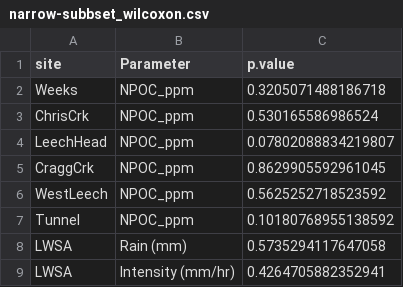
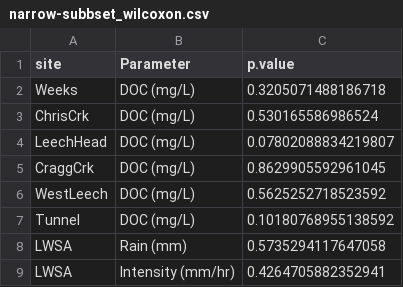
Before and after one commit to HJMcSorley/UBC_MSc_thesis, a CSV file: R-outputs_UBC-forWater-MSc_HMc/tables/narrow-subbset_wilcoxon.csv, drawn as a sheet.

```diff
--- a/R-outputs_UBC-forWater-MSc_HMc/tables/narrow-subbset_wilcoxon.csv
+++ b/R-outputs_UBC-forWater-MSc_HMc/tables/narrow-subbset_wilcoxon.csv
@@ -1,8 +1,8 @@
 site,Parameter,p.value
-Weeks,NPOC_ppm,0.3205071488186718
-ChrisCrk,NPOC_ppm,0.530165586986524
-LeechHead,NPOC_ppm,0.07802088834219807
-CraggCrk,NPOC_ppm,0.8629905592961045
-WestLeech,NPOC_ppm,0.5625252718523592
-Tunnel,NPOC_ppm,0.10180768955138592
+Weeks,DOC (mg/L),0.3205071488186718
+ChrisCrk,DOC (mg/L),0.530165586986524
+LeechHead,DOC (mg/L),0.07802088834219807
+CraggCrk,DOC (mg/L),0.8629905592961045
+WestLeech,DOC (mg/L),0.5625252718523592
+Tunnel,DOC (mg/L),0.10180768955138592
 LWSA,Rain (mm),0.5735294117647058
```
Also changed, not shown: R-outputs_UBC-forWater-MSc_HMc/tables/TidbiT-FWx_lm_prediction-errors.csv, 15 other files.
